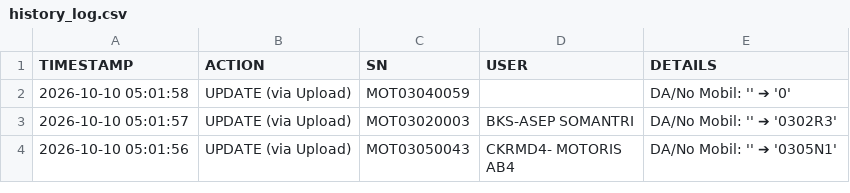
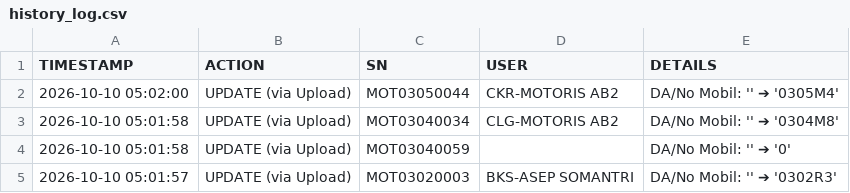
Before and after one commit to ranzfe/it-asset-management, a CSV file: history_log.csv, drawn as a sheet; only a part is shown; the shorter side is filled out with more unchanged rows; the diff names each change by its address in the sheet, - before the commit and + after, or states it on an @@ line.

Commit message:
Auto-update history log: 2026-10-10 05:02:00

```diff
--- a/history_log.csv
+++ b/history_log.csv
+row 2: 2026-10-10 05:02:00 | UPDATE (via Upload) | MOT03050044 | CKR-MOTORIS AB2 | DA/No Mobil: '' ➔ '0305M4'
+row 3: 2026-10-10 05:01:58 | UPDATE (via Upload) | MOT03040034 | CLG-MOTORIS AB2 | DA/No Mobil: '' ➔ '0304M8'
```
